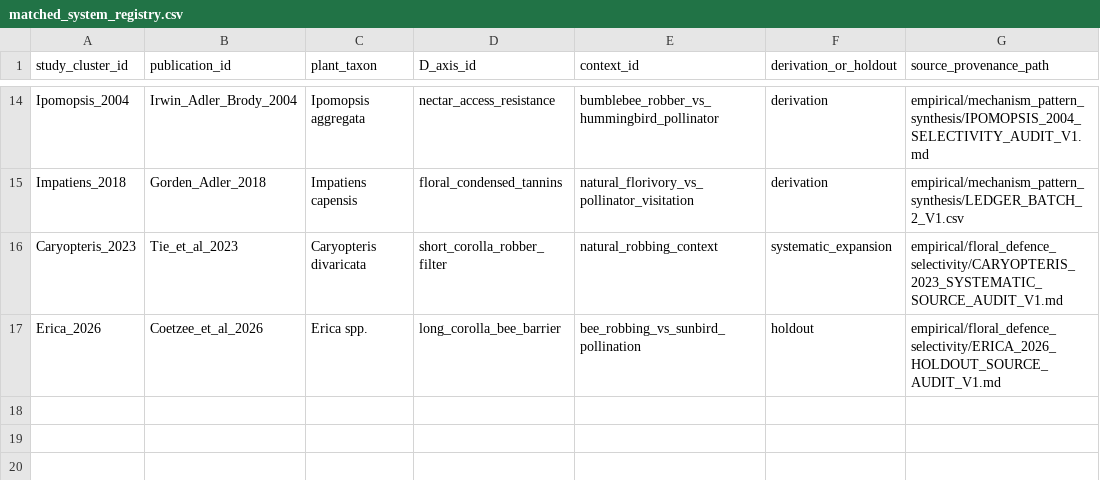
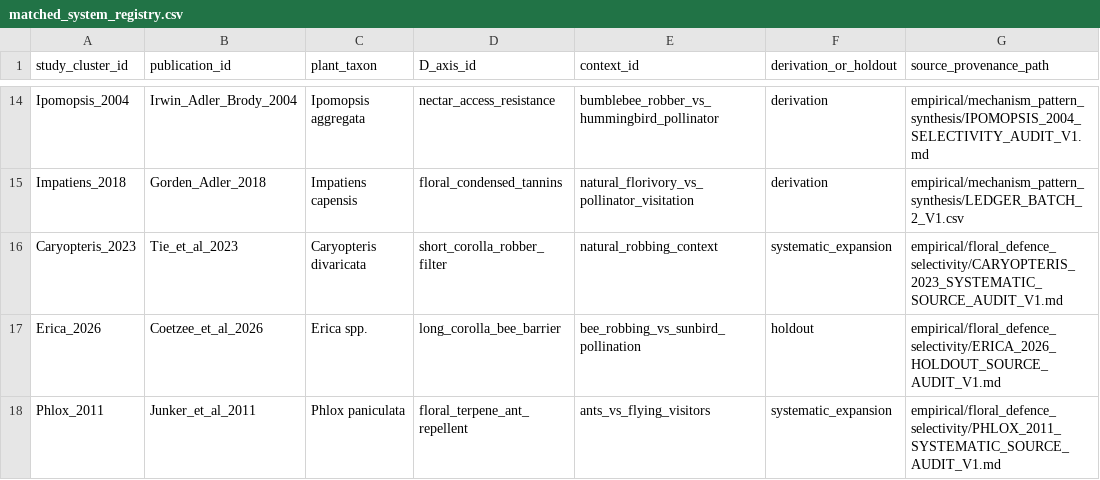
Before and after one commit to zuizui0223/bita, a CSV file: empirical/floral_defence_selectivity/matched_system_registry.csv, drawn as a sheet; only a part is shown, gaps mark what is left out; the diff names each change by its address in the sheet, - before the commit and + after, or states it on an @@ line.

Commit message:
data: add Phlox to selectivity corpus

```diff
--- a/empirical/floral_defence_selectivity/matched_system_registry.csv
+++ b/empirical/floral_defence_selectivity/matched_system_registry.csv
+row 18: Phlox_2011 | Junker_et_al_2011 | Phlox paniculata | floral_terpene_ant_repellent | ants_vs_flying_visitors | systematic_expansion | empirical/floral_defence_selectivity/PHLOX_2011_SYSTEMATIC_SOURCE_AUDIT_V1.md
```
